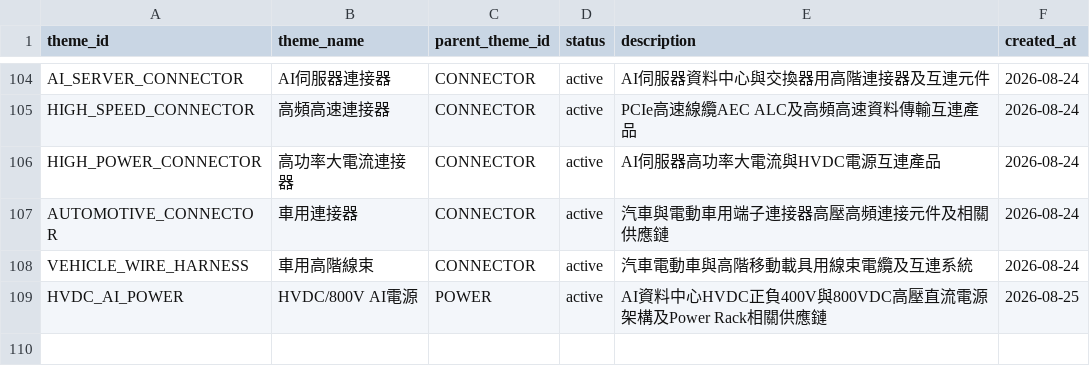
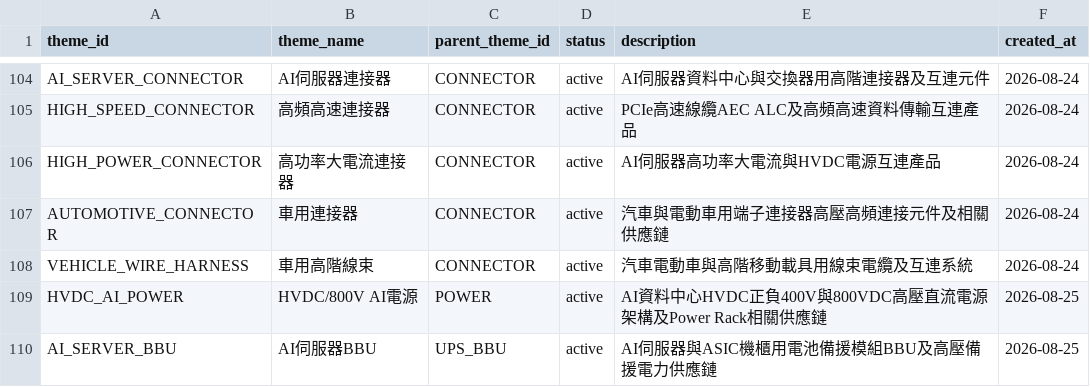
Before and after one commit to andryhappy0507-jpg/tw-stock-sector-radar, a CSV file: data/theme_master.csv, drawn as a sheet; only a part is shown, gaps mark what is left out; the diff names each change by its address in the sheet, - before the commit and + after, or states it on an @@ line.

Commit message:
Add AI server BBU theme

```diff
--- a/data/theme_master.csv
+++ b/data/theme_master.csv
+row 110: AI_SERVER_BBU | AI伺服器BBU | UPS_BBU | active | AI伺服器與ASIC機櫃用電池備援模組BBU及高壓備援電力供應鏈 | 2026-08-25
```
